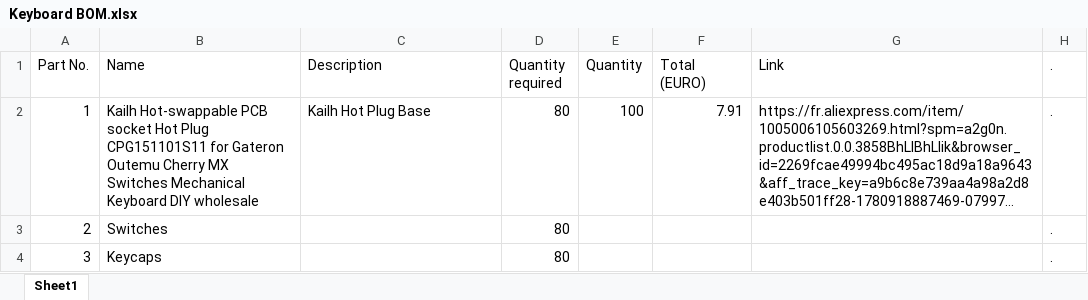
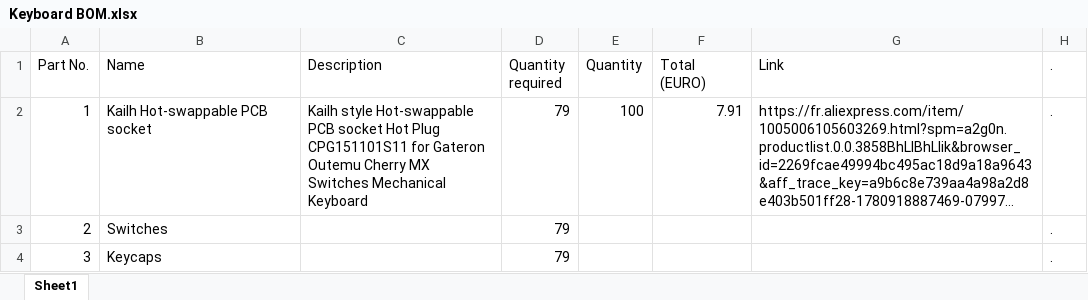
Before and after one commit to CrazyWizard-png/Crazy-75__Custom-Mechanical-Keyboard, an Excel workbook: Keyboard BOM.xlsx, sheet Sheet1, drawn as a sheet; only a part is shown; long unchanged cells end in …; values as stored, in another font and other column widths than the file's, no borders; the diff covers the shown part only; the diff names each change by its address in the sheet, - before the commit and + after, or states it on an @@ line.

```diff
--- a/Keyboard BOM.xlsx (sheet Sheet1)
+++ b/Keyboard BOM.xlsx (sheet Sheet1)
-B2 (Name): …PCB socket Hot Plug CPG151101S11 for Gateron Outemu Cherry MX Switches Mechanical Keyboard DIY wholesale
+B2 (Name): …PCB socket
-C2 (Description): Kailh Hot Plug Base
+C2 (Description): Kailh style Hot-swappable PCB socket Hot Plug CPG151101S11 for Gateron Outemu Cherry MX Switches Mechanical Keyboard
-D2:D4 (Quantity required): 80
+D2:D4 (Quantity required): 79
```
Also changed, not shown: 1 added row and 5 edited cells elsewhere in this sheet, 8 other files.
